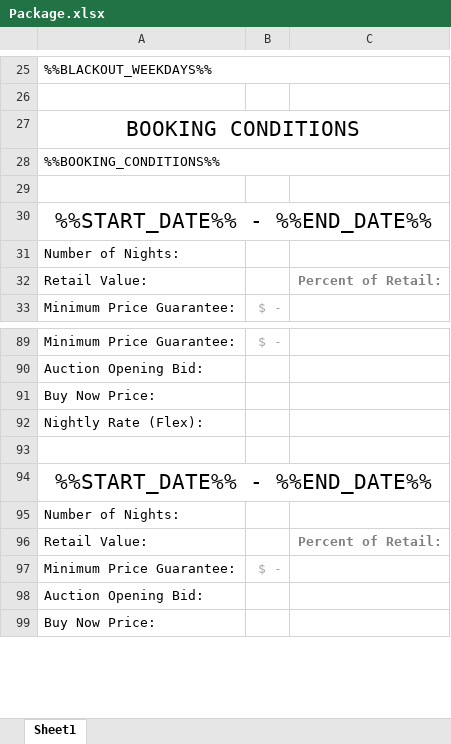
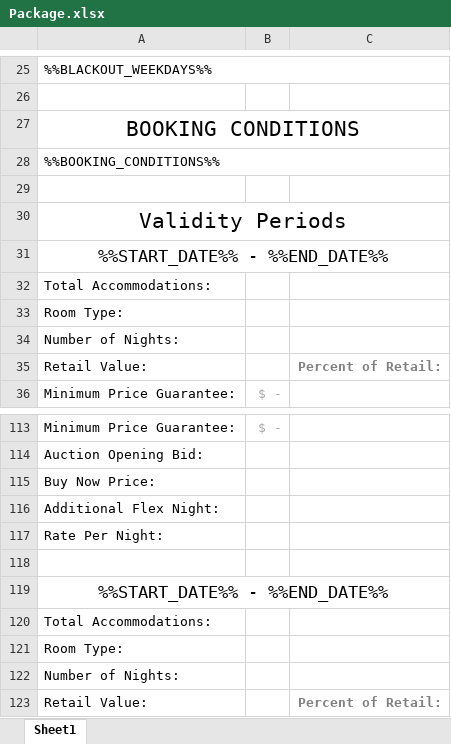
Before and after one commit to oefada/lltoolbox, an Excel workbook: app/views/packages/xls/Package.xlsx, sheet Sheet1, drawn as a sheet; only a part is shown, gaps mark what is left out; the shorter side is filled out with more unchanged rows; values as stored, in another font and other column widths than the file's, no borders; addresses are those after the commit; the diff covers the shown part only; the diff names each change by its address in the sheet, - before the commit and + after, or states it on an @@ line.

Commit message:
TICKET4625: Updates to Excel Package Download Doc. Manually resolved conflict with binary files
git-svn-id: http://repos.luxurylink.com/svn/repos/toolbox/trunk@5914 bd3a7434-8174-4811-bcf6-7b9fed35a952

```diff
--- a/app/views/packages/xls/Package.xlsx (sheet Sheet1)
+++ b/app/views/packages/xls/Package.xlsx (sheet Sheet1)
+row 30: Validity Periods
@@ A31 text size: smaller @@
+row 32: Total Accommodations:
+row 33: Room Type:
-A116: Nightly Rate (Flex):
+A116: Additional Flex Night:
+row 117: Rate Per Night:
@@ A119 text size: smaller @@
+row 120: Total Accommodations:
+row 121: Room Type:
```
Also changed, not shown: 33 added rows, 8 edited cells and cell formats elsewhere in this sheet, formulas that keep their value, 1 other file.
